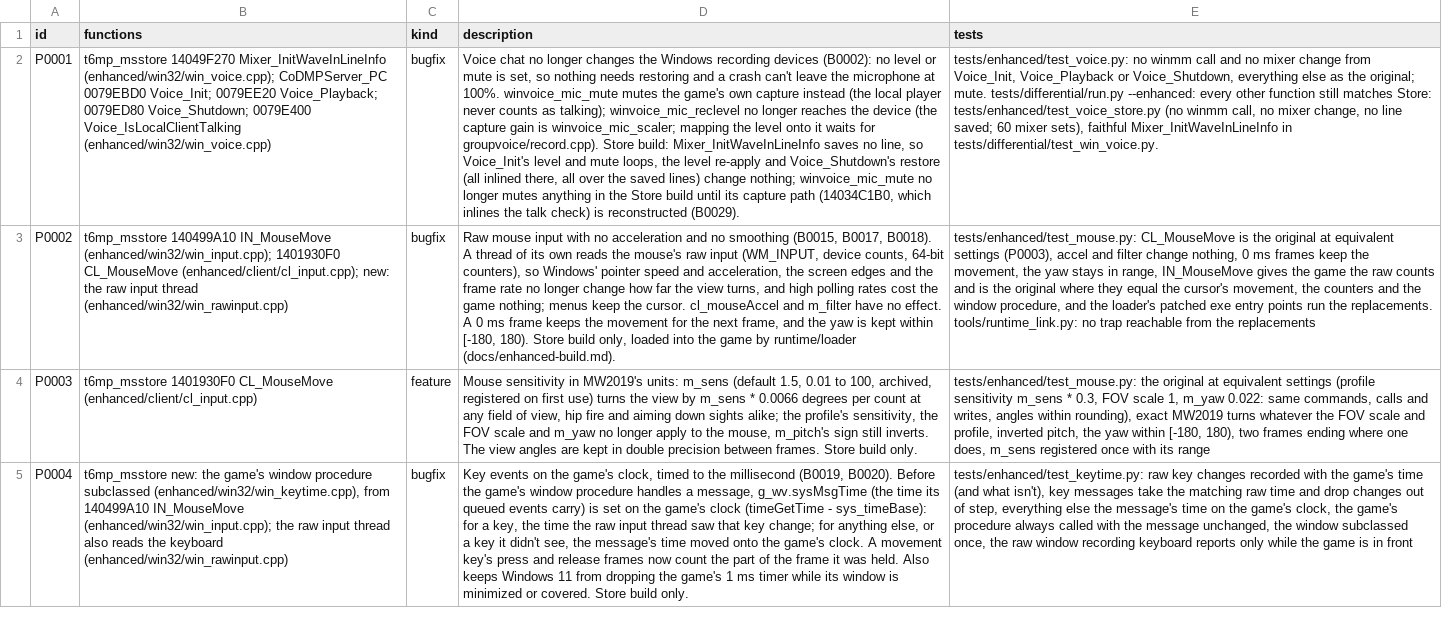
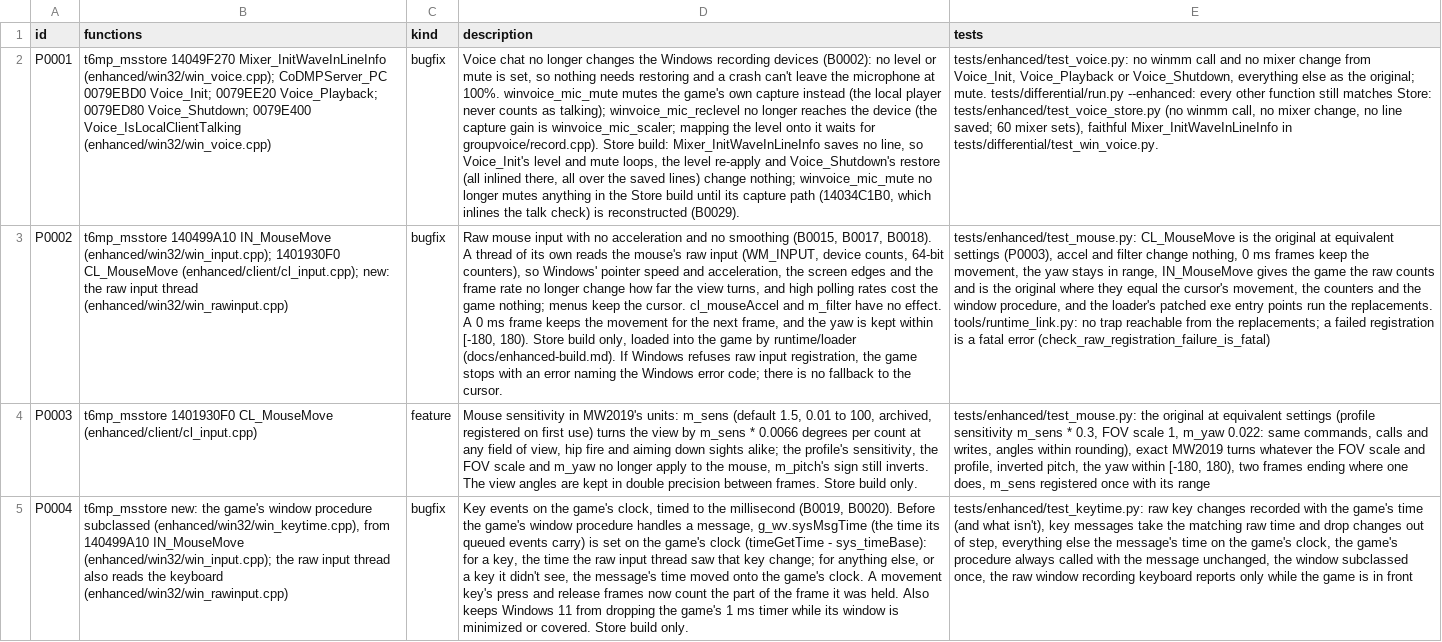
Before and after one commit to lizardpeter/black-ops-2-decomp, a TSV file: records/patches.tsv, drawn as a sheet; only a part is shown; the diff names each change by its address in the sheet, - before the commit and + after, or states it on an @@ line.

```diff
--- a/records/patches.tsv
+++ b/records/patches.tsv
-D3 (description): …runtime/loader (docs/enhanced-build.md).
+D3 (description): …runtime/loader (docs/enhanced-build.md). If Windows refuses raw input registration, the game stops with an error naming the Windows error code; there is no fallback to the cursor.
-E3 (tests): …from the replacements
+E3 (tests): …from the replacements; a failed registration is a fatal error (check_raw_registration_failure_is_fatal)
```
Also changed, not shown: 7 other files.
